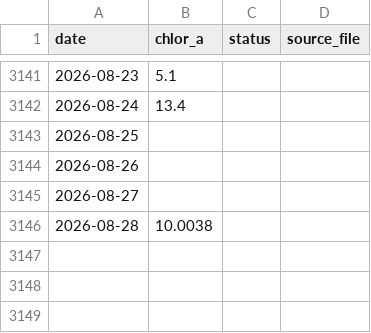
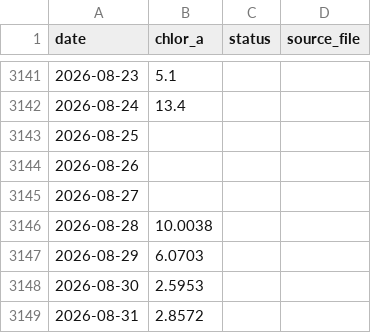
Before and after one commit to Varshani-UWA/chl-plotly, a CSV file: chl_timeseries_psdp.csv, drawn as a sheet; only a part is shown, gaps mark what is left out; the diff names each change by its address in the sheet, - before the commit and + after, or states it on an @@ line.

Commit message:
Auto-update chlorophyll data: 2026-08-31

```diff
--- a/chl_timeseries_psdp.csv
+++ b/chl_timeseries_psdp.csv
+row 3147: 2026-08-29 | 6.0703
+row 3148: 2026-08-30 | 2.5953
+row 3149: 2026-08-31 | 2.8572
```
Also changed, not shown: chl_timeseries_mullaloo.csv, gap_report.csv, 4 other files.
